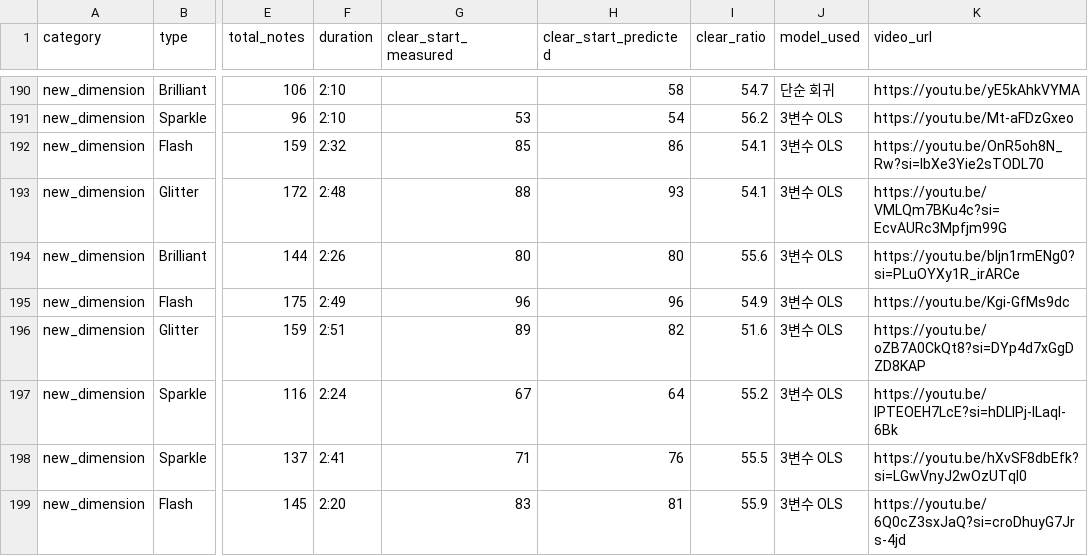
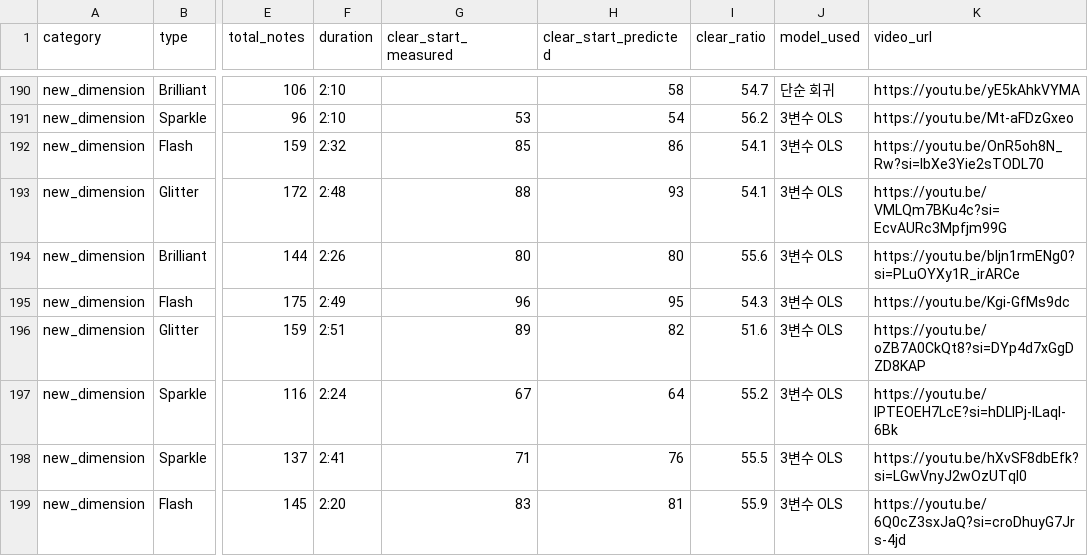
Before and after one commit to ensemble-tools/ansta-easyjak, a CSV file: es_regression_result_v3.csv, drawn as a sheet; only a part is shown, gaps mark what is left out; the diff covers the shown part only; the diff names each change by its address in the sheet, - before the commit and + after, or states it on an @@ line.

```diff
--- a/es_regression_result_v3.csv
+++ b/es_regression_result_v3.csv
-H195 (clear_start_predicted): 96
+H195 (clear_start_predicted): 95
-I195 (clear_ratio): 54.9
+I195 (clear_ratio): 54.3
```
Also changed, not shown: 17 edited cells elsewhere in this file, 5 other files.
